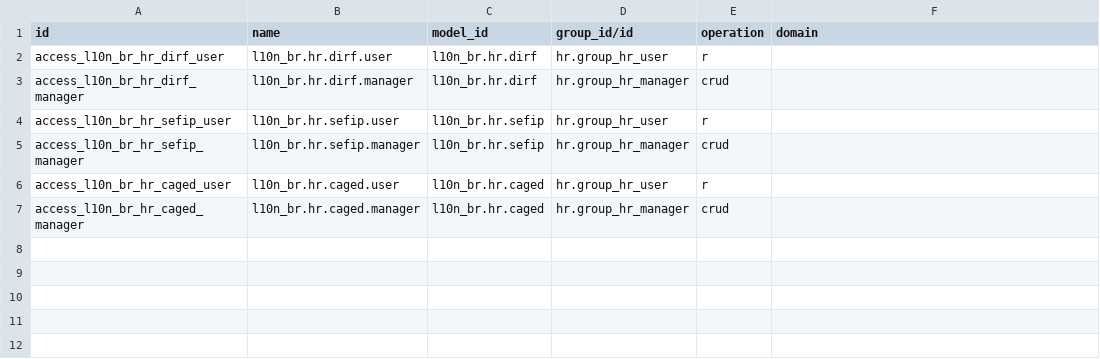
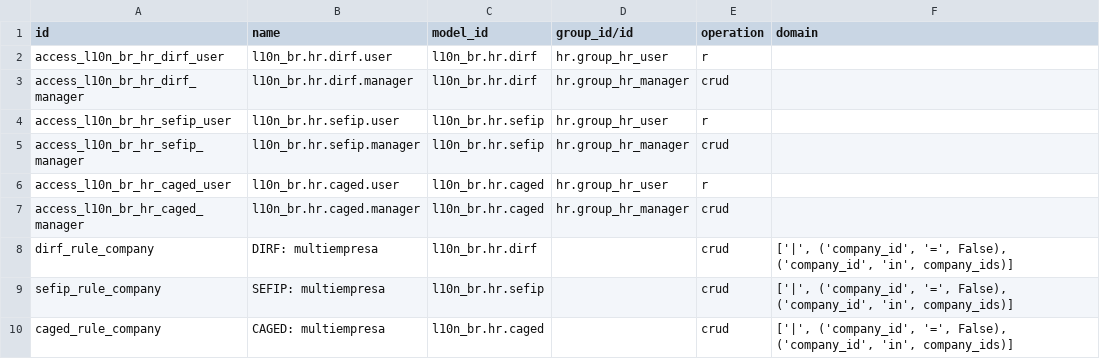
Before and after one commit to ROBSOLUTION-TEC/kmee-odoo-addons, a CSV file: l10n_br_hr_arquivos_governo/security/ir.access.csv, drawn as a sheet.

Commit message:
[FIX] l10n_br_hr_*: add multi-company isolation rules in ir.access.csv

```diff
--- a/l10n_br_hr_arquivos_governo/security/ir.access.csv
+++ b/l10n_br_hr_arquivos_governo/security/ir.access.csv
@@ -7 +7,4 @@ access_l10n_br_hr_caged_user,l10n_br.hr.caged.user,l10n_br.hr.caged,hr.group_hr_
 access_l10n_br_hr_caged_manager,l10n_br.hr.caged.manager,l10n_br.hr.caged,hr.group_hr_manager,crud,
+dirf_rule_company,DIRF: multiempresa,l10n_br.hr.dirf,,crud,"['|', ('company_id', '=', False), ('company_id', 'in', company_ids)]"
+sefip_rule_company,SEFIP: multiempresa,l10n_br.hr.sefip,,crud,"['|', ('company_id', '=', False), ('company_id', 'in', company_ids)]"
+caged_rule_company,CAGED: multiempresa,l10n_br.hr.caged,,crud,"['|', ('company_id', '=', False), ('company_id', 'in', company_ids)]"
```
Also changed, not shown: l10n_br_hr_attendance/security/ir.access.csv, l10n_br_hr_attendance_apuracao/security/ir.access.csv, 1 other file.
